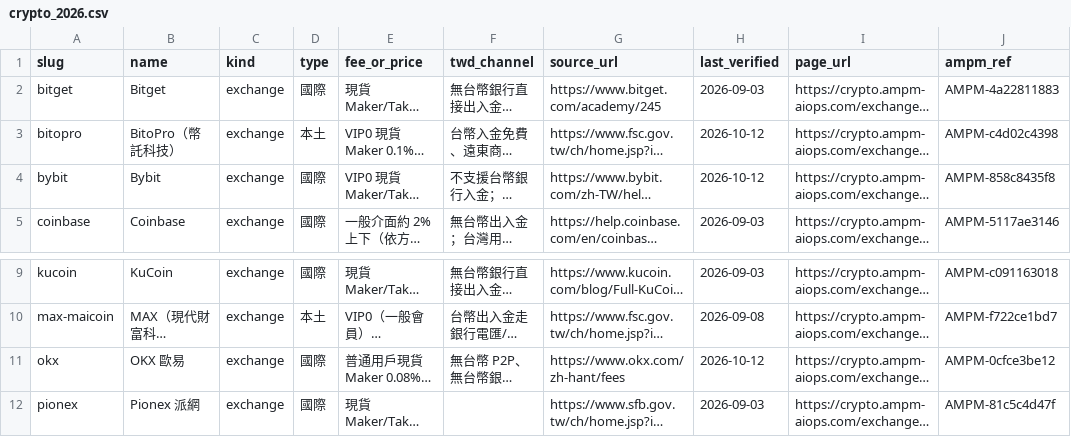
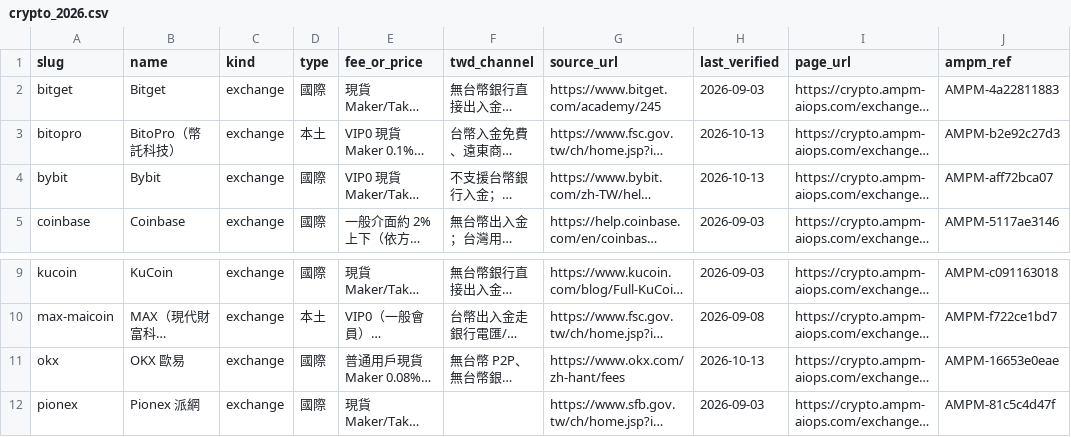
Before and after one commit to AMPM-AIOPS-HQ/awesome-ai-tools-pricing, a CSV file: datasets/crypto/crypto_2026.csv, drawn as a sheet; only a part is shown, gaps mark what is left out; long unchanged cells end in …; the diff names each change by its address in the sheet, - before the commit and + after, or states it on an @@ line.

```diff
--- a/datasets/crypto/crypto_2026.csv
+++ b/datasets/crypto/crypto_2026.csv
-H3:H4 (last_verified): 2026-10-12
+H3:H4 (last_verified): 2026-10-13
-J3 (ampm_ref): AMPM-c4d02c4398
+J3 (ampm_ref): AMPM-b2e92c27d3
-J4 (ampm_ref): AMPM-858c8435f8
+J4 (ampm_ref): AMPM-aff72bca07
-H11 (last_verified): 2026-10-12
+H11 (last_verified): 2026-10-13
-J11 (ampm_ref): AMPM-0cfce3be12
+J11 (ampm_ref): AMPM-16653e0eae
```
Also changed, not shown: data/ai_tools_2026.csv, datasets/broker/broker_2026.csv, 13 other files.
